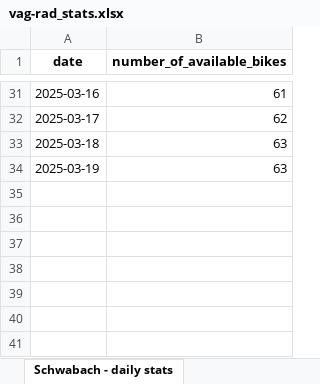
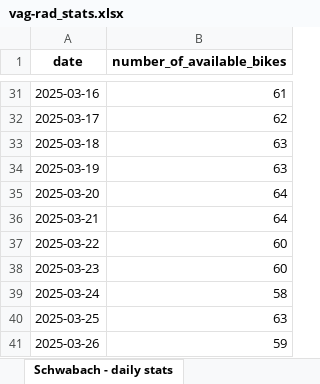
Before and after one commit to BernhardSchiffer/bike-network-analysis, an Excel workbook: vag-rad/vag-rad_stats.xlsx, sheet Schwabach - daily stats, drawn as a sheet; only a part is shown, gaps mark what is left out; values as stored, in another font and other column widths than the file's, no borders; the diff names each change by its address in the sheet, - before the commit and + after, or states it on an @@ line.

Commit message:
update daily stats

```diff
--- a/vag-rad/vag-rad_stats.xlsx (sheet Schwabach - daily stats)
+++ b/vag-rad/vag-rad_stats.xlsx (sheet Schwabach - daily stats)
+row 35: 2025-03-20 | 64
+row 36: 2025-03-21 | 64
+row 37: 2025-03-22 | 60
+row 38: 2025-03-23 | 60
+row 39: 2025-03-24 | 58
+row 40: 2025-03-25 | 63
+row 41: 2025-03-26 | 59
```
Also changed, not shown: sheet Fürth - daily stats, sheet Erlangen - daily stats, sheet Nürnberg - daily stats, sheet Fürth - monthly stats, sheet Nürnberg - monthly stats, sheet Erlangen - monthly stats, 1 more sheet, 12 other files.
